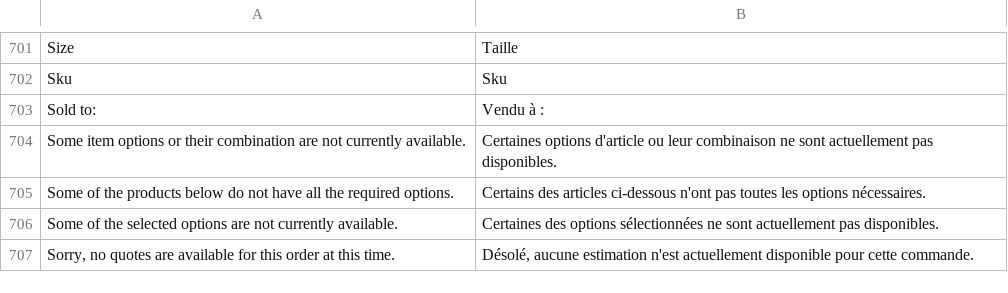
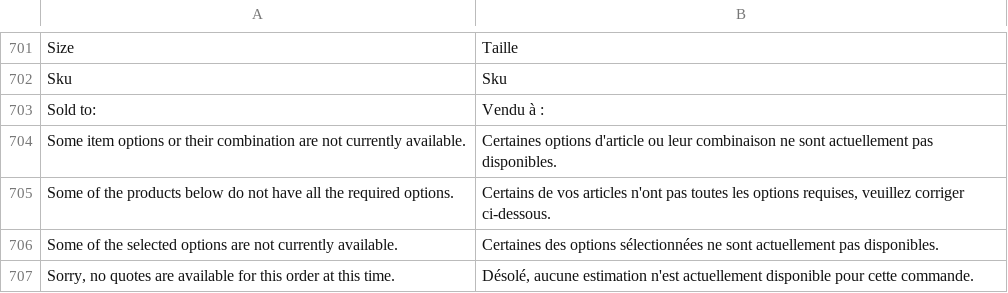
Before and after one commit to aupasdecourses/aupasdecourses, a CSV file: app/locale/fr_FR/Mage_Sales.csv, drawn as a sheet; only a part is shown, gaps mark what is left out.

```diff
--- a/app/locale/fr_FR/Mage_Sales.csv
+++ b/app/locale/fr_FR/Mage_Sales.csv
@@ -704,3 +704,3 @@
 "Some item options or their combination are not currently available.","Certaines options d'article ou leur combinaison ne sont actuellement pas disponibles."
-"Some of the products below do not have all the required options.","Certains des articles ci-dessous n'ont pas toutes les options nécessaires."
+"Some of the products below do not have all the required options.","Certains de vos articles n'ont pas toutes les options requises, veuillez corriger ci-dessous."
 "Some of the selected options are not currently available.","Certaines des options sélectionnées ne sont actuellement pas disponibles."
```
Also changed, not shown: app/locale/fr_FR/Mage_Catalog.csv, 1 other file.
